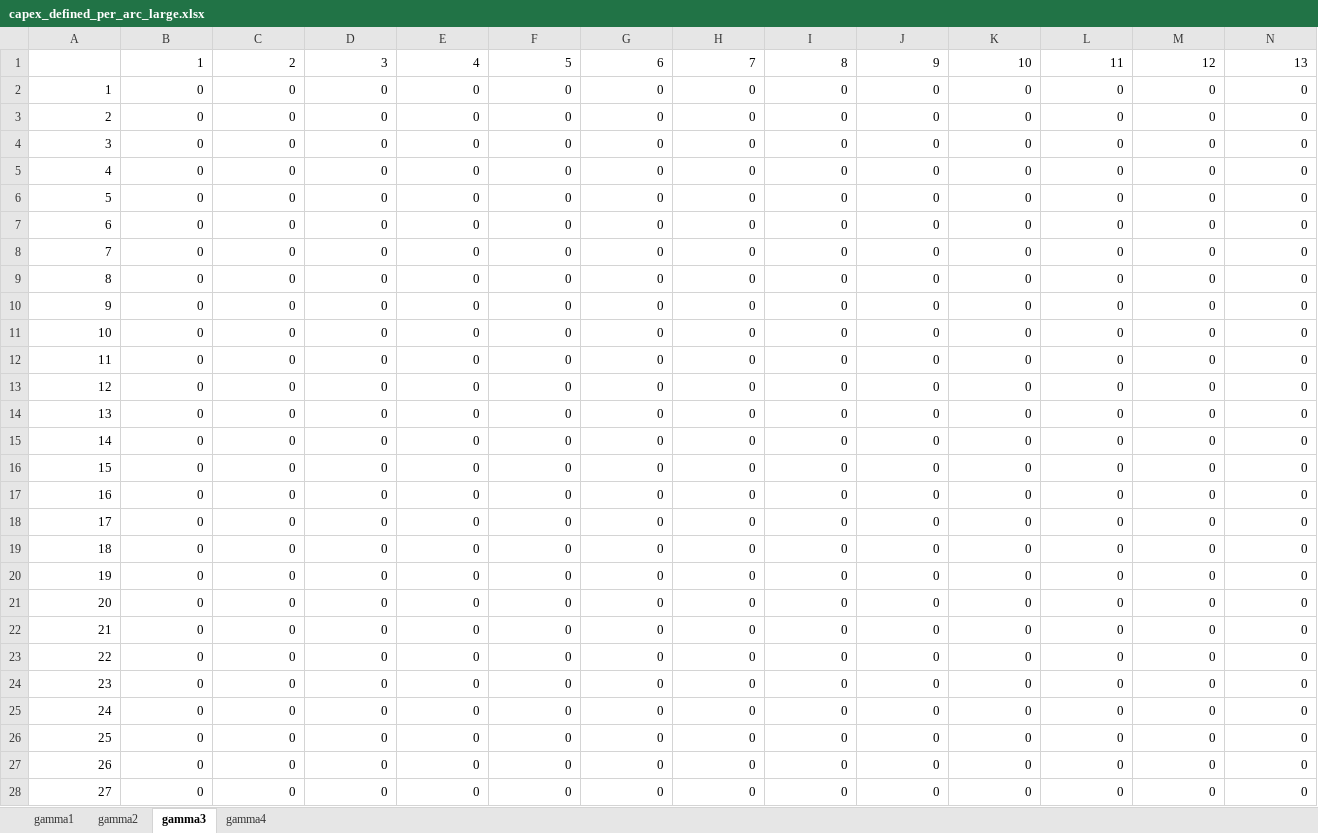
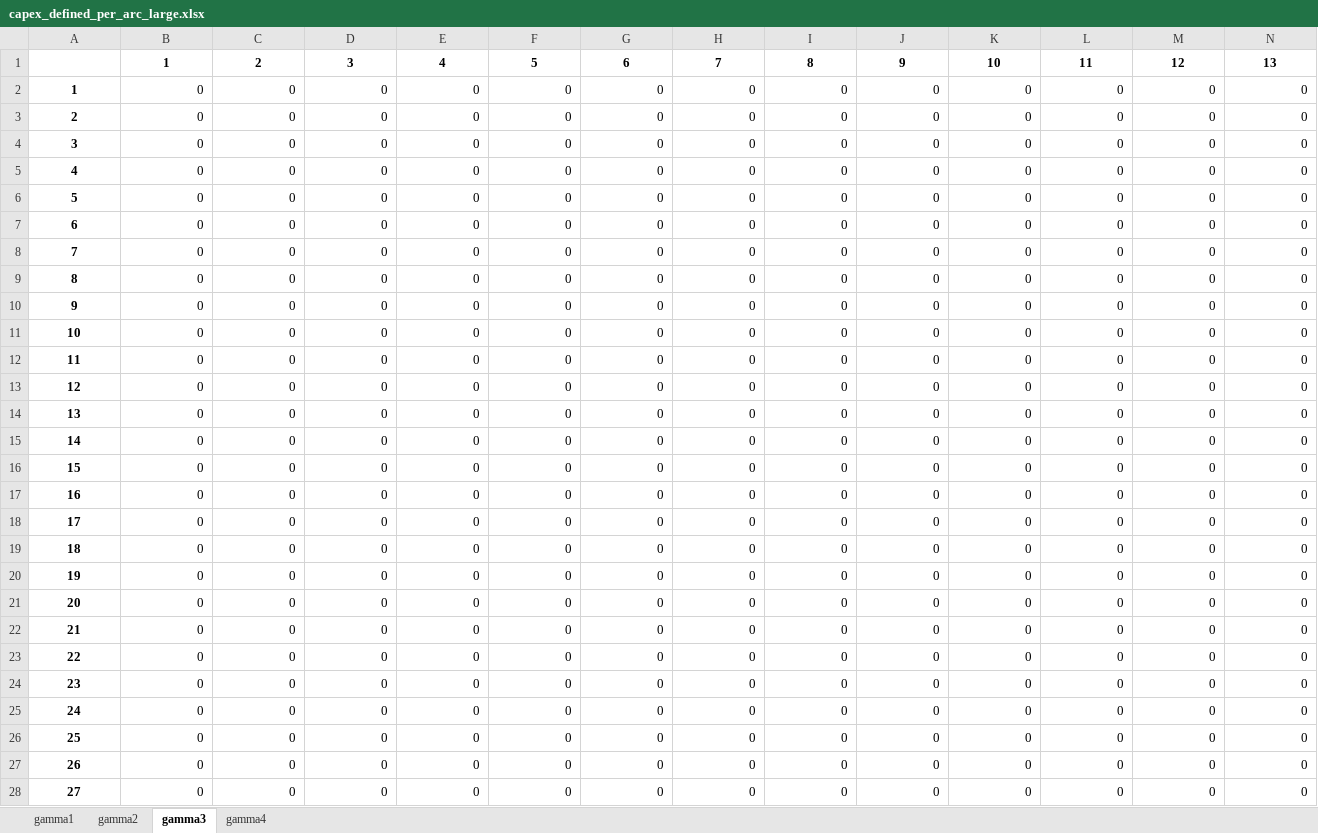
Before and after one commit to lucabert01/AdOpT-NET0_luca, an Excel workbook: southern_europe/italy_data/network_capex_metrics/capex_defined_per_arc_large.xlsx, sheet gamma3, drawn as a sheet; only a part is shown; values as stored, in another font and other column widths than the file's, no borders; the diff covers the shown part only; the diff names each change by its address in the sheet, - before the commit and + after, or states it on an @@ line.

Commit message:
new gammas

```diff
--- a/southern_europe/italy_data/network_capex_metrics/capex_defined_per_arc_large.xlsx (sheet gamma3)
+++ b/southern_europe/italy_data/network_capex_metrics/capex_defined_per_arc_large.xlsx (sheet gamma3)
@@ B1:N1 bold: off → on, alignment: right → center @@
@@ A2:A28 bold: off → on, alignment: right → center @@
```
Also changed, not shown: cell formats elsewhere in this sheet, sheet gamma2, sheet gamma1, sheet gamma4, southern_europe/italy_data/network_capex_metrics/capex_defined_per_arc_medium.xlsx, southern_europe/italy_data/network_capex_metrics/capex_defined_per_arc_small.xlsx, 3 other files.
